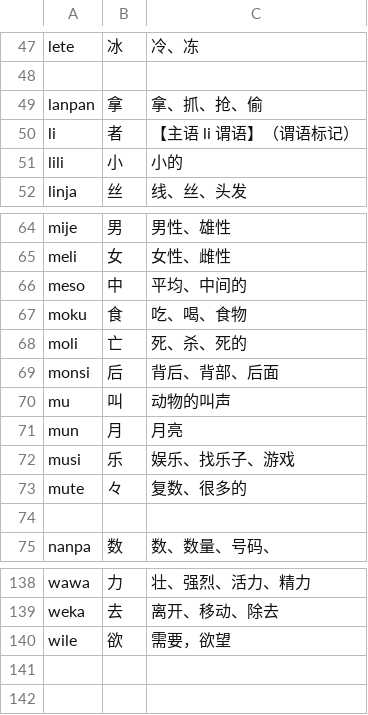
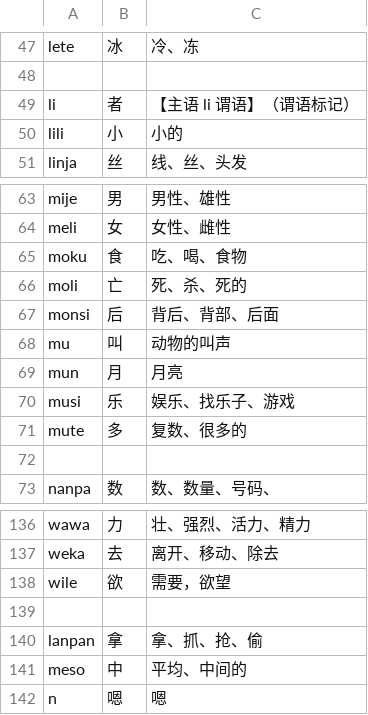
Before and after one commit to MauritiusChief/toki_ante, a CSV file: dictionary.csv, drawn as a sheet; only a part is shown, gaps mark what is left out.

```diff
--- a/dictionary.csv
+++ b/dictionary.csv
@@ -48,3 +48,2 @@ lete,冰,冷、冻
 ,,
-lanpan,拿,拿、抓、抢、偷
 li,者,【主语 li 谓语】（谓语标记）
@@ -65,3 +64,2 @@ mije,男,男性、雄性
 meli,女,女性、雌性
-meso,中,平均、中间的
 moku,食,吃、喝、食物
@@ -72,3 +70,3 @@ mun,月,月亮
 musi,乐,娱乐、找乐子、游戏
-mute,々,复数、很多的
+mute,多,复数、很多的
 ,,
@@ -140 +138,5 @@ weka,去,离开、移动、除去
 wile,欲,需要，欲望
+,,
+lanpan,拿,拿、抓、抢、偷
+meso,中,平均、中间的
+n,嗯,嗯
```
Also changed, not shown: 1 other file.
